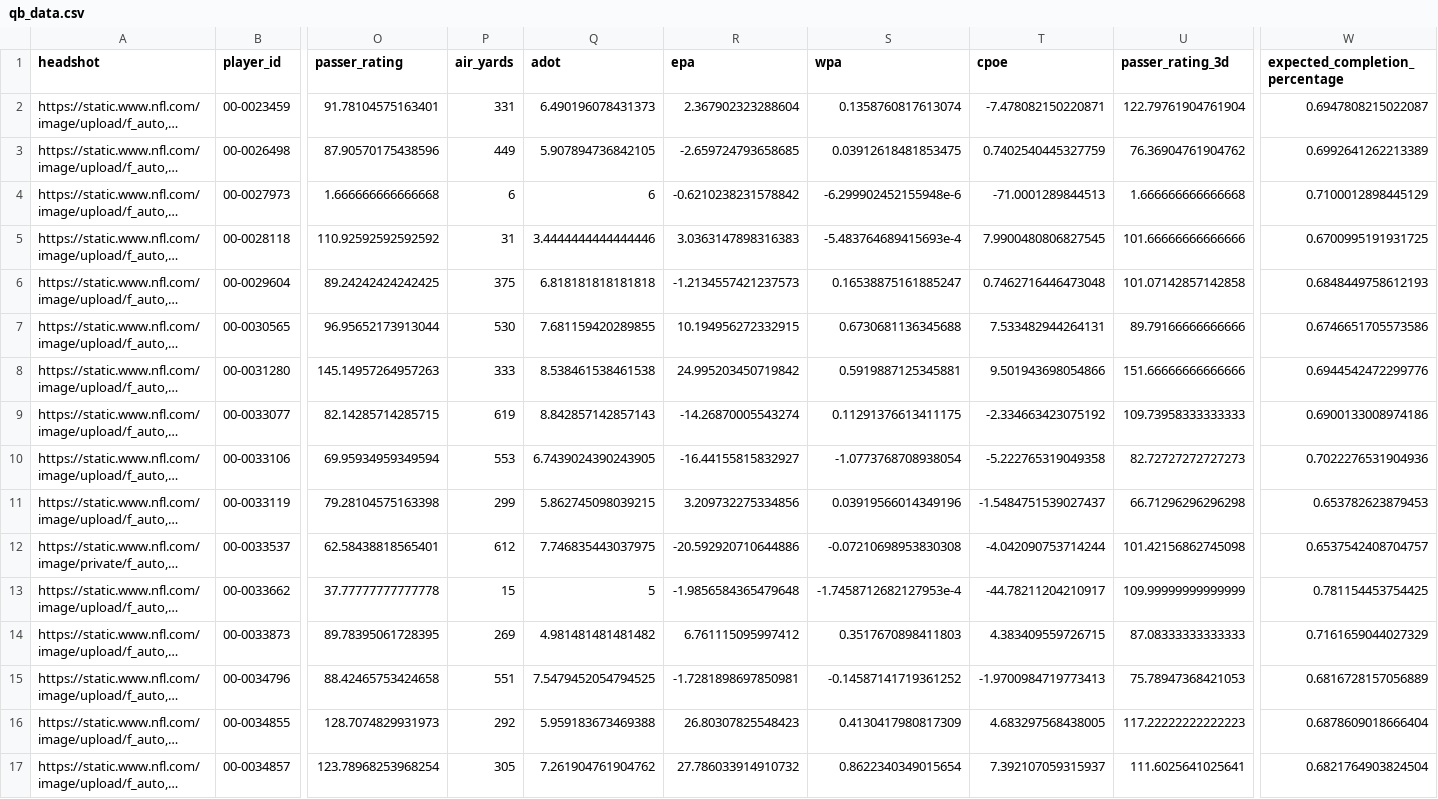
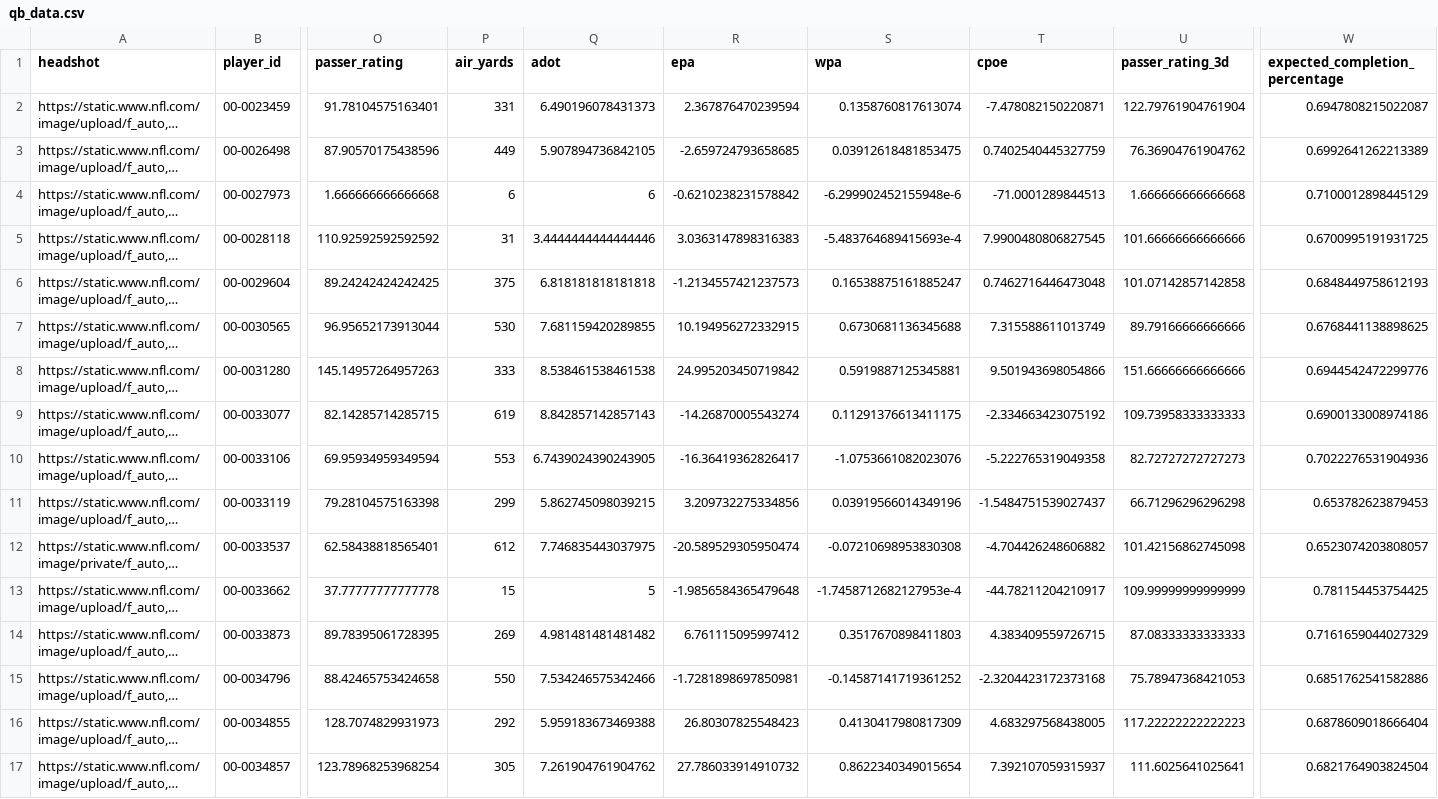
Before and after one commit to trashduty/fantasy_player_data, a CSV file: Data/qb_data.csv, drawn as a sheet; only a part is shown, gaps mark what is left out; long unchanged cells end in …; the diff covers the shown part only; the diff names each change by its address in the sheet, - before the commit and + after, or states it on an @@ line.

```diff
--- a/Data/qb_data.csv
+++ b/Data/qb_data.csv
-R2 (epa): 2.367902323288604
+R2 (epa): 2.367876470239594
-T7 (cpoe): 7.533482944264131
+T7 (cpoe): 7.315588611013749
-W7 (expected_completion_percentage): 0.6746651705573586
+W7 (expected_completion_percentage): 0.6768441138898625
-R10 (epa): -16.44155815832927
+R10 (epa): -16.36419362826417
-S10 (wpa): -1.0773768708938054
+S10 (wpa): -1.0753661082023076
-R12 (epa): -20.592920710644886
+R12 (epa): -20.589529305950474
-T12 (cpoe): -4.042090753714244
+T12 (cpoe): -4.704426248606882
-W12 (expected_completion_percentage): 0.6537542408704757
+W12 (expected_completion_percentage): 0.6523074203808057
-P15 (air_yards): 551
+P15 (air_yards): 550
-Q15 (adot): 7.5479452054794525
+Q15 (adot): 7.534246575342466
-T15 (cpoe): -1.9700984719773413
+T15 (cpoe): -2.3204423172373168
-W15 (expected_completion_percentage): 0.6816728157056889
+W15 (expected_completion_percentage): 0.6851762541582886
```
Also changed, not shown: 13 edited cells elsewhere in this file, Data/rb_data.csv, Data/wr_data.csv.
